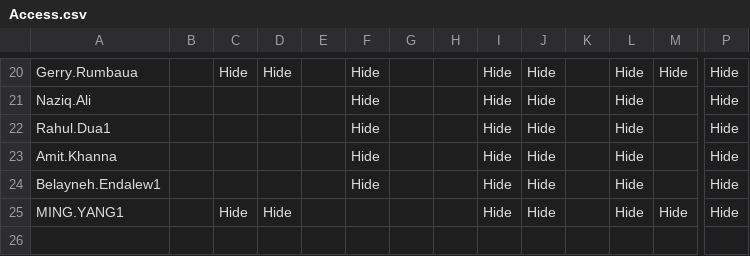
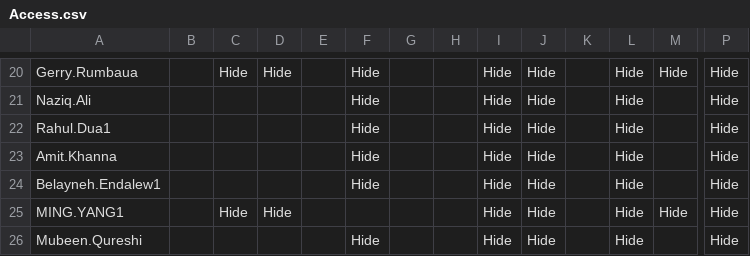
Before and after one commit to Ash-IPRANOps/Ash-IPRANOps.github.io, a CSV file: Access.csv, drawn as a sheet; only a part is shown, gaps mark what is left out; rows hold the shown columns only; the diff names each change by its address in the sheet, - before the commit and + after, or states it on an @@ line.

Commit message:
Update Access.csv

```diff
--- a/Access.csv
+++ b/Access.csv
+row 26: Mubeen.Qureshi |  |  |  |  | Hide |  |  | Hide | Hide |  | Hide |  | Hide
```
